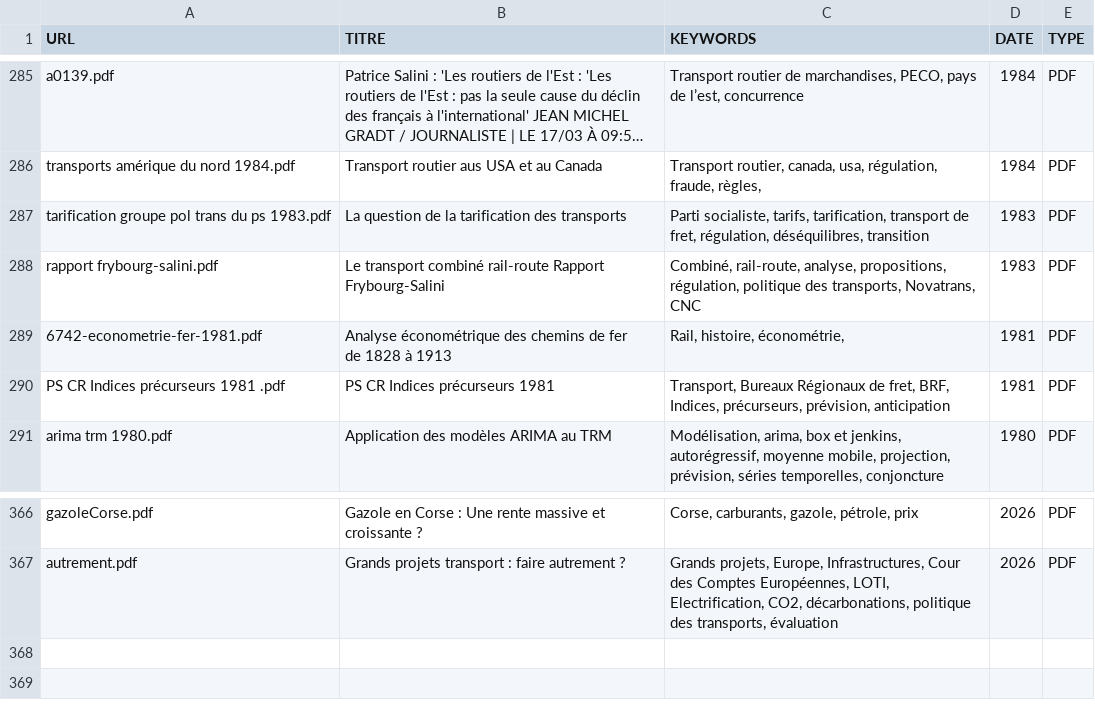
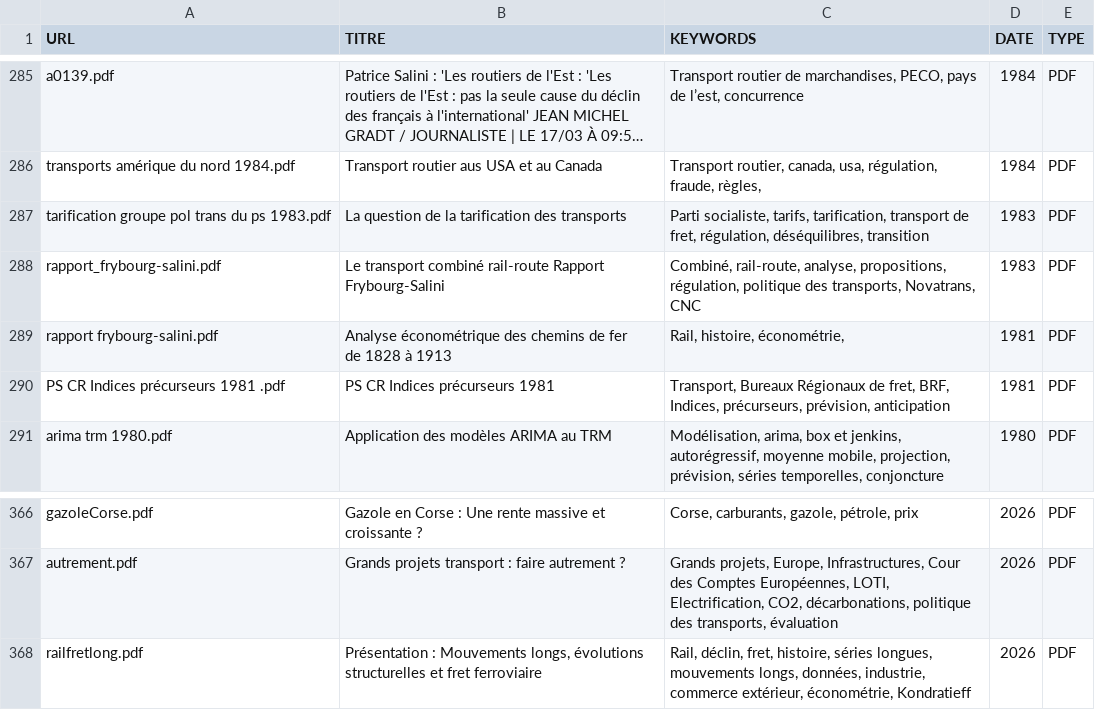
Before and after one commit to patintosh/transport, a CSV file: INVENTAIRE_CLEAN.csv, drawn as a sheet; only a part is shown, gaps mark what is left out; long unchanged cells end in ….

```diff
--- a/INVENTAIRE_CLEAN.csv
+++ b/INVENTAIRE_CLEAN.csv
@@ -301,5 +301,5 @@ transports amérique du nord 1984.pdf;Transport routier aus USA et au Canada ;T
 tarification groupe pol trans du ps 1983.pdf;La question de la tarification des transports ;Parti socialiste, tarifs, tarification, transport de fret, régulation, déséquilibres, transition;1983;PDF
-rapport frybourg-salini.pdf;Le transport combiné rail-route Rapport Frybourg-Salini;Combiné, rail-route, analyse, propositions, régulation, politique des transports, Novatrans, CNC;1983;PDF
-6742-econometrie-fer-1981.pdf;"Analyse économétrique des chemins de fer
-de 1828 à 1913";Rail, histoire, économétrie, ;1981;PDF
+rapport_frybourg-salini.pdf;Le transport combiné rail-route Rapport Frybourg-Salini;Combiné, rail-route, analyse, propositions, régulation, politique des transports, Novatrans, CNC;1983;PDF
+rapport frybourg-salini.pdf;"Analyse économétrique des chemins de fer
+de 1828 à 1913";Rail, histoire, économétrie, ;1981;PDF
 PS CR Indices précurseurs 1981 .pdf;PS CR Indices précurseurs 1981;Transport, Bureaux Régionaux de fret, BRF, Indices, précurseurs, prévision, anticipation;1981;PDF
@@ -386 +386,2 @@ gazoleCorse.pdf;Gazole en Corse : Une rente massive et croissante ? ;Corse, carb
 autrement.pdf;Grands projets transport : faire autrement ?;Grands projets, Europe, Infrastructures, Cour des Comptes Européennes, LOTI, Electrification, CO2, décarbonations, politique des transports, évaluation;2026;PDF
+railfretlong.pdf;Présentation : Mouvements longs, évolutions structurelles et fret ferroviaire;Rail, déclin, fret, histoire, séries longues, mouvements longs, données,  industrie, commerce extérieur, économétrie, Kondratieff;2026;PDF
```
Also changed, not shown: 4 other files.
